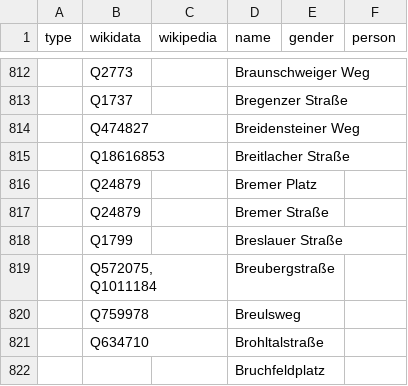
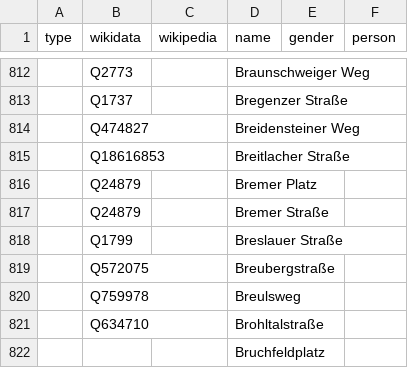
Before and after one commit to EqualStreetNames/equalstreetnames-frankfurt-am-main, a CSV file: data/data.csv, drawn as a sheet; only a part is shown, gaps mark what is left out; the diff names each change by its address in the sheet, - before the commit and + after, or states it on an @@ line.

Commit message:
Update data.csv

```diff
--- a/data/data.csv
+++ b/data/data.csv
-B819 (wikidata): Q572075, Q1011184
+B819 (wikidata): Q572075
```
